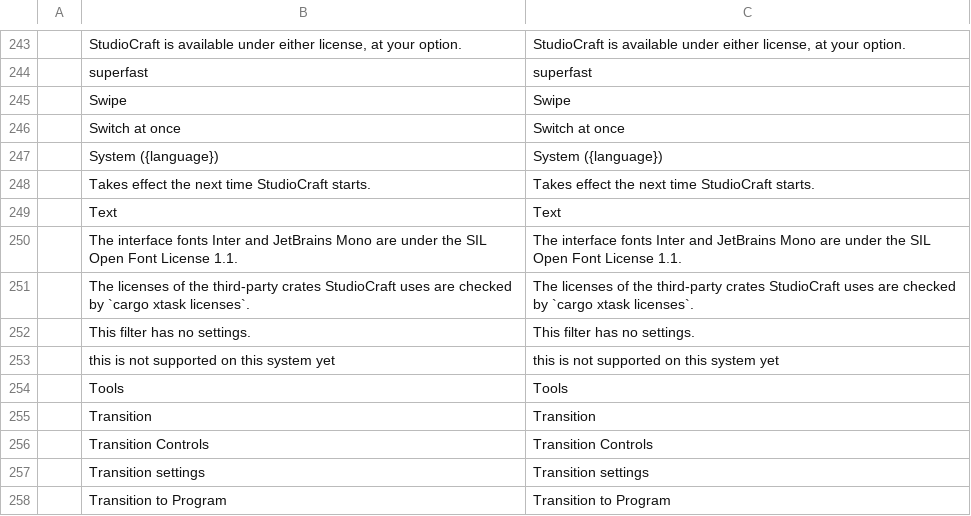
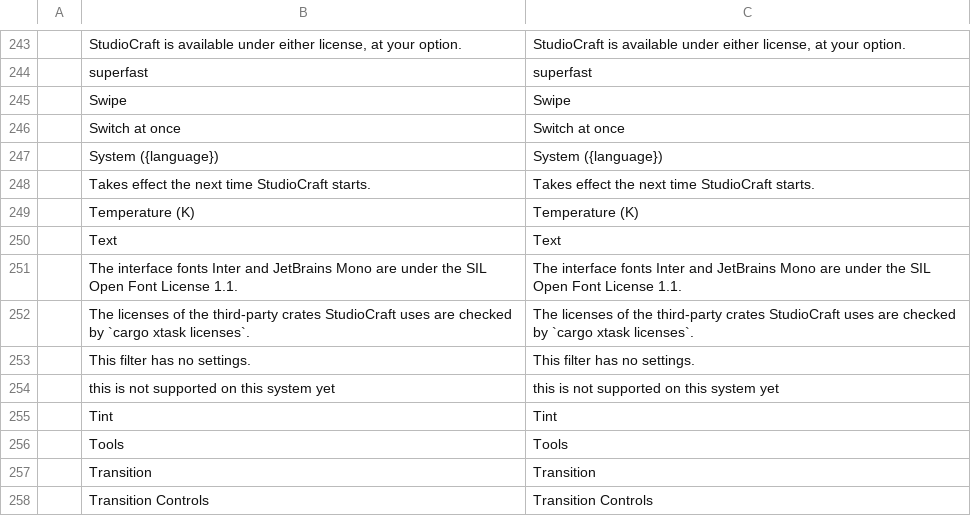
Before and after one commit to blamejs/StudioCraft, a TSV file: crates/ui-egui/i18n/locales/en/studiocraft.tsv, drawn as a sheet; only a part is shown, gaps mark what is left out; the shorter side is filled out with more unchanged rows; the diff names each change by its address in the sheet, - before the commit and + after, or states it on an @@ line.

Commit message:
Color correction: temperature and tint set the white balance
The color correction filter has Temperature (K) and Tint settings. They
name the light the picture was taken under, and the filter adapts that
white to 6500 K with no tint (Bradford, in linear light). The defaults
leave colors unchanged.

- craft-color-transform is a new L0 crate, MIT OR Apache-2.0, with no
  StudioCraft dependency: RGB spaces and Bradford adaptation, white
  balance by temperature and tint, OkLab and OkLCh, monotone tone
  curves and 1D lookup tables, and the BT.2408 Annex 5 EETF with a
  maxRGB tone map. It uses craft-color for the sRGB and PQ transfer
  functions and its frame primaries. Its tests check published values.
- A video filter's parameters grow from 8 to 24 floats; the shader
  reads params[8..24] through extra_params() as a mat4x4. The uniform
  slot grows to 128 bytes.
- The crate builds for wasm32 and is registered in the layers table.

```diff
--- a/crates/ui-egui/i18n/locales/en/studiocraft.tsv
+++ b/crates/ui-egui/i18n/locales/en/studiocraft.tsv
+row 249:  | Temperature (K) | Temperature (K)
+row 255:  | Tint | Tint
```
Also changed, not shown: crates/ui-egui/i18n/locales/de/studiocraft.tsv, 20 other files.
